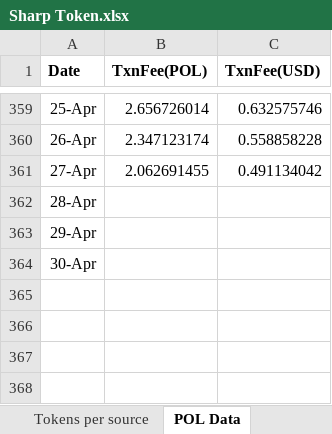
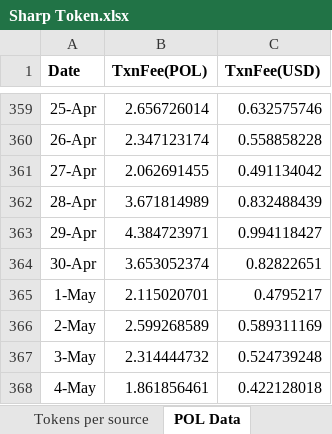
Before and after one commit to Rohit-Gupta-Web3/Sharp-Reports-AllTime, an Excel workbook: Sharp Token.xlsx, sheet POL Data, drawn as a sheet; only a part is shown, gaps mark what is left out; values as stored, in another font and other column widths than the file's, no borders; the diff names each change by its address in the sheet, - before the commit and + after, or states it on an @@ line.

```diff
--- a/Sharp Token.xlsx (sheet POL Data)
+++ b/Sharp Token.xlsx (sheet POL Data)
-B362 (TxnFee(POL)): (empty)
+B362 (TxnFee(POL)): 3.671814989
-C362 (TxnFee(USD)): (empty)
+C362 (TxnFee(USD)): 0.832488439
-B363 (TxnFee(POL)): (empty)
+B363 (TxnFee(POL)): 4.384723971
-C363 (TxnFee(USD)): (empty)
+C363 (TxnFee(USD)): 0.994118427
-B364 (TxnFee(POL)): (empty)
+B364 (TxnFee(POL)): 3.653052374
-C364 (TxnFee(USD)): (empty)
+C364 (TxnFee(USD)): 0.82822651
+row 365: 1-May | 2.115020701 | 0.4795217
+row 366: 2-May | 2.599268589 | 0.589311169
+row 367: 3-May | 2.314444732 | 0.524739248
+row 368: 4-May | 1.861856461 | 0.422128018
```
Also changed, not shown: sheet Referrals, sheet Tokens per source, sheet Summary, sheet Wallets Created.
